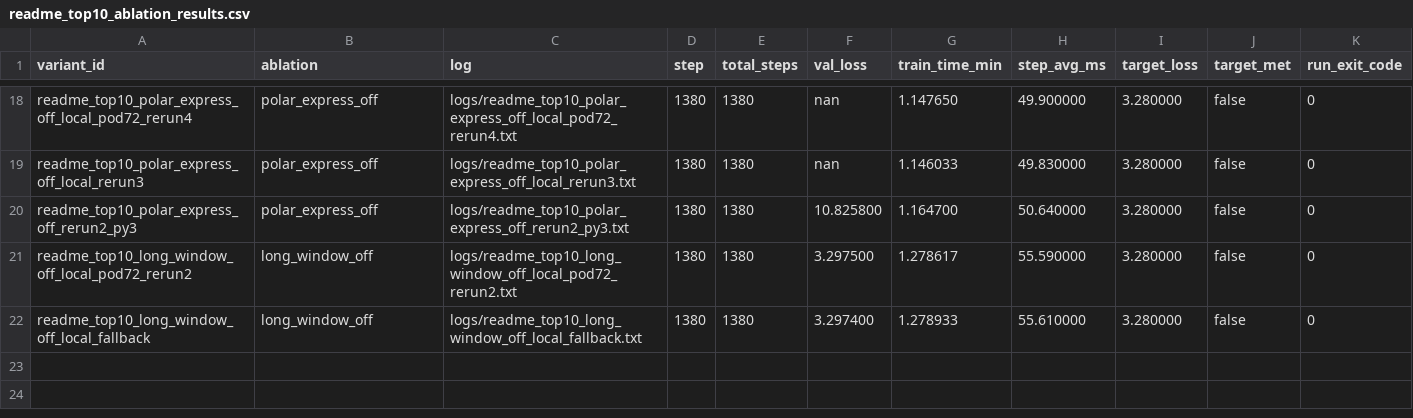
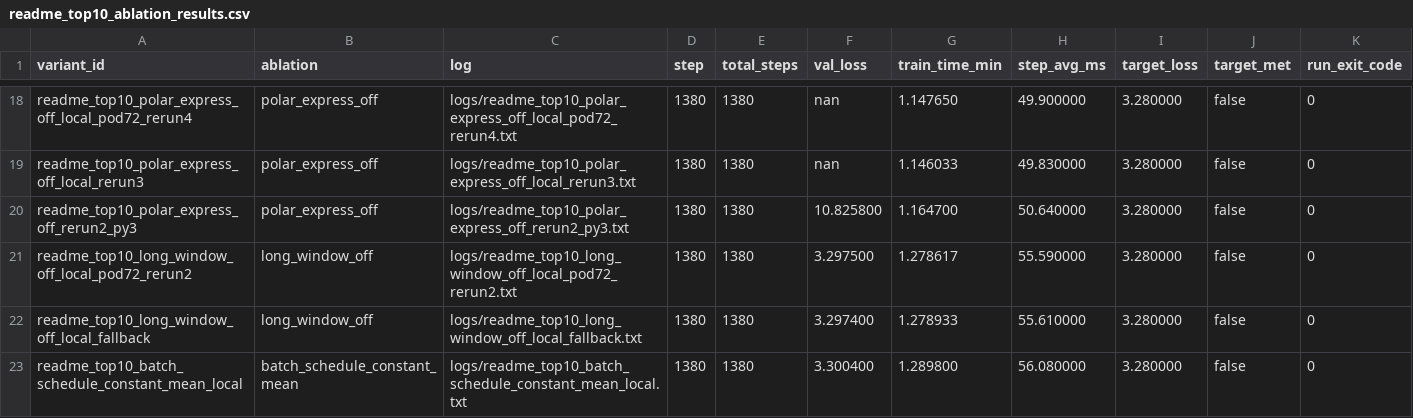
Before and after one commit to novitalabs/modded-nanogpt, a CSV file: experiments/results/readme_top10_ablation_results.csv, drawn as a sheet; only a part is shown, gaps mark what is left out; the diff names each change by its address in the sheet, - before the commit and + after, or states it on an @@ line.

Commit message:
arthur-codex: batch_schedule_constant_mean_local 有效完成但未达标：val_loss=3....
Arthur analysis: codex-1780567982051-0da1b9b7
Reason: 1 run(s) finished
Changed files: 7
Experiment IDs: readme-top10-batch-schedule-constant-mean-local
Run IDs: readme-top10-batch-schedule-constant-mean-local-1780567741-d44e4079
Input code commits: 09d7ea1e2ae6cfa4a68703447f34166f7d97191b

```diff
--- a/experiments/results/readme_top10_ablation_results.csv
+++ b/experiments/results/readme_top10_ablation_results.csv
+row 23: readme_top10_batch_schedule_constant_mean_local | batch_schedule_constant_mean | logs/readme_top10_batch_schedule_constant_mean_local.txt | 1380 | 1380 | 3.300400 | 1.289800 | 56.080000 | 3.280000 | false | 0
```
Also changed, not shown: experiments/results/local_reruns.csv, experiments/results/log_results.csv, 4 other files.
